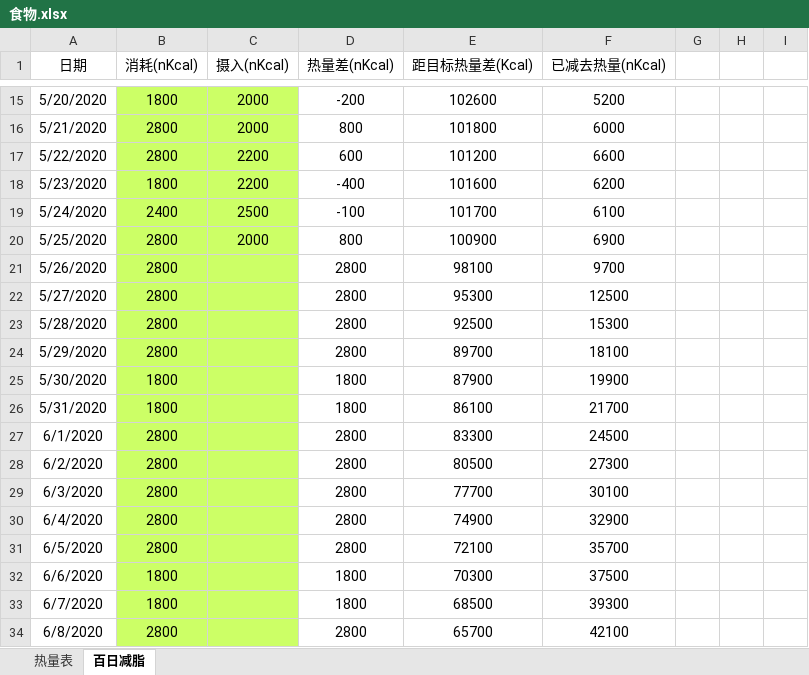
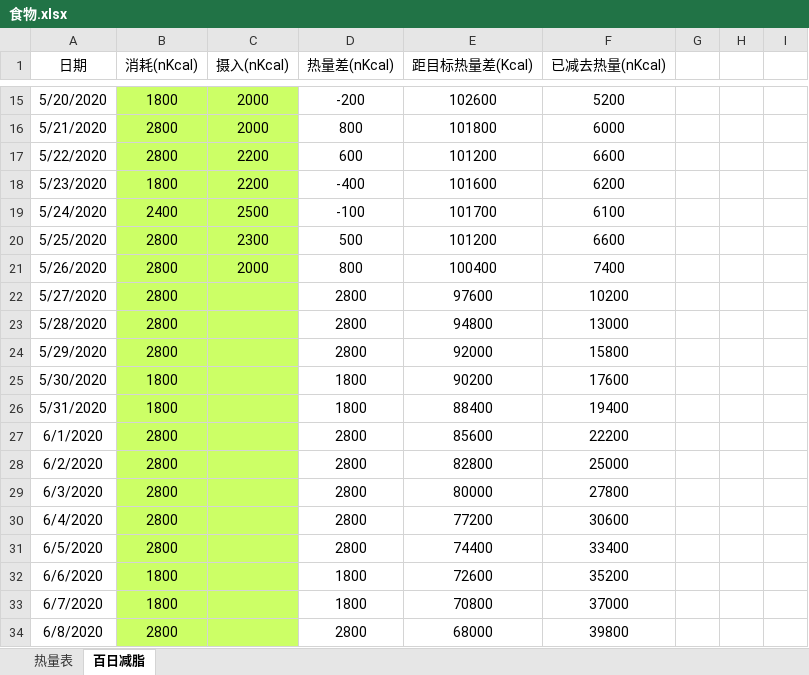
Before and after one commit to bingyiwuhen623/fitness, an Excel workbook: 食物.xlsx, sheet 百日减脂, drawn as a sheet; only a part is shown, gaps mark what is left out; values as stored, in another font and other column widths than the file's, no borders; removed rows and columns are numbered as before the commit, all else as after; the diff covers the shown part only; the diff names each change by its address in the sheet, - before the commit and + after, or states it on an @@ line.

```diff
--- a/食物.xlsx (sheet 百日减脂)
+++ b/食物.xlsx (sheet 百日减脂)
+row 20: 5/25/2020 | 2800 | 2300 | 500 | 101200 | 6600
-A21 (日期): 5/25/2020
+A21 (日期): 5/26/2020
-E21 (距目标热量差(Kcal)): 100900
+E21 (距目标热量差(Kcal)): 100400
-F21 (已减去热量(nKcal)): 6900
+F21 (已减去热量(nKcal)): 7400
-row 21: 5/26/2020 | 2800 |  | 2800 | 98100 | 9700
-E22 (距目标热量差(Kcal)): 95300
+E22 (距目标热量差(Kcal)): 97600
-F22 (已减去热量(nKcal)): 12500
+F22 (已减去热量(nKcal)): 10200
-E23 (距目标热量差(Kcal)): 92500
+E23 (距目标热量差(Kcal)): 94800
-F23 (已减去热量(nKcal)): 15300
+F23 (已减去热量(nKcal)): 13000
-E24 (距目标热量差(Kcal)): 89700
+E24 (距目标热量差(Kcal)): 92000
-F24 (已减去热量(nKcal)): 18100
+F24 (已减去热量(nKcal)): 15800
-E25 (距目标热量差(Kcal)): 87900
+E25 (距目标热量差(Kcal)): 90200
-F25 (已减去热量(nKcal)): 19900
+F25 (已减去热量(nKcal)): 17600
-E26 (距目标热量差(Kcal)): 86100
+E26 (距目标热量差(Kcal)): 88400
-F26 (已减去热量(nKcal)): 21700
+F26 (已减去热量(nKcal)): 19400
-E27 (距目标热量差(Kcal)): 83300
+E27 (距目标热量差(Kcal)): 85600
-F27 (已减去热量(nKcal)): 24500
+F27 (已减去热量(nKcal)): 22200
-E28 (距目标热量差(Kcal)): 80500
+E28 (距目标热量差(Kcal)): 82800
-F28 (已减去热量(nKcal)): 27300
+F28 (已减去热量(nKcal)): 25000
-E29 (距目标热量差(Kcal)): 77700
+E29 (距目标热量差(Kcal)): 80000
-F29 (已减去热量(nKcal)): 30100
+F29 (已减去热量(nKcal)): 27800
-E30 (距目标热量差(Kcal)): 74900
+E30 (距目标热量差(Kcal)): 77200
-F30 (已减去热量(nKcal)): 32900
+F30 (已减去热量(nKcal)): 30600
-E31 (距目标热量差(Kcal)): 72100
+E31 (距目标热量差(Kcal)): 74400
-F31 (已减去热量(nKcal)): 35700
+F31 (已减去热量(nKcal)): 33400
-E32 (距目标热量差(Kcal)): 70300
+E32 (距目标热量差(Kcal)): 72600
-F32 (已减去热量(nKcal)): 37500
+F32 (已减去热量(nKcal)): 35200
-E33 (距目标热量差(Kcal)): 68500
+E33 (距目标热量差(Kcal)): 70800
-F33 (已减去热量(nKcal)): 39300
+F33 (已减去热量(nKcal)): 37000
-E34 (距目标热量差(Kcal)): 65700
+E34 (距目标热量差(Kcal)): 68000
-F34 (已减去热量(nKcal)): 42100
+F34 (已减去热量(nKcal)): 39800
```
Also changed, not shown: other rows of this sheet, formulas that keep their value.
